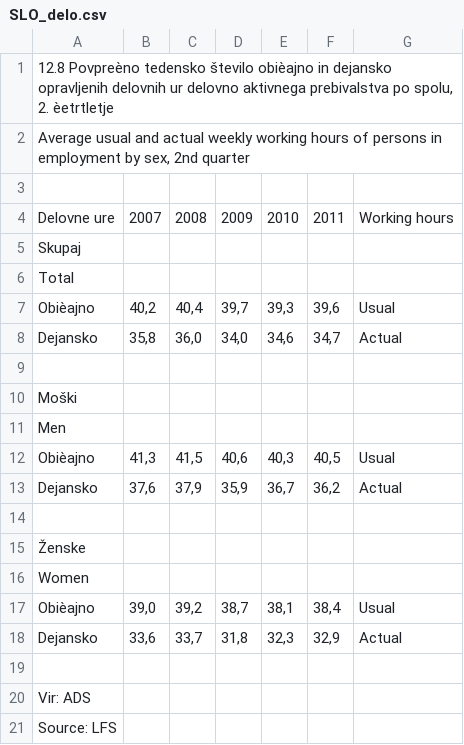
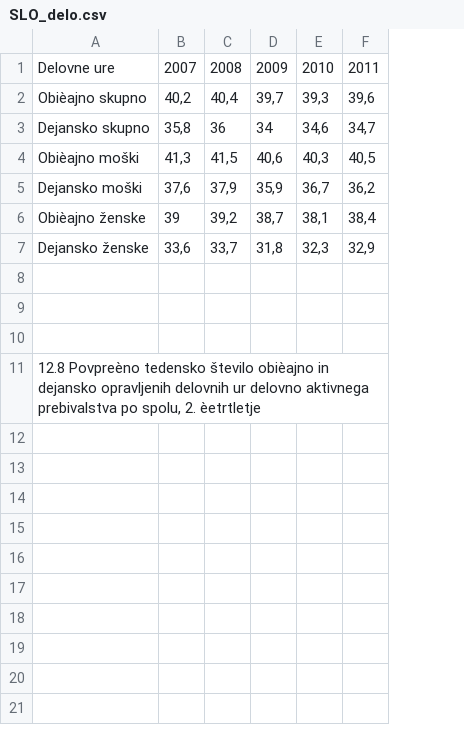
Before and after one commit to Valchy94/APPR-2014-15, a CSV file: podatki/SLO_delo.csv, drawn as a sheet; removed rows and columns are numbered as before the commit, all else as after; the diff names each change by its address in the sheet, - before the commit and + after, or states it on an @@ line.

```diff
--- a/podatki/SLO_delo.csv
+++ b/podatki/SLO_delo.csv
-column A, row 4: Delovne ure; rows 7-8: Obièajno | Dejansko; rows 12-13: Obièajno | Dejansko; rows 17-21: Obièajno | Dejansko |  | Vir: ADS | Source: LFS
+column A, rows 1-7: Delovne ure | Obièajno skupno | Dejansko skupno | Obièajno moški | Dejansko moški | Obièajno ženske | Dejansko ženske
-column G, row 4: Working hours; rows 7-8: Usual | Actual; rows 12-13: Usual | Actual; rows 17-18: Usual | Actual
-row 2: Average usual and actual weekly working hours of persons in employment by sex, 2nd quarter
-row 3: (empty)
-row 5: Skupaj
-row 6: Total
-C3: 36,0
+C3: 36
-D3: 34,0
+D3: 34
-row 9: (empty)
-row 10: Moški
-row 11: Men
-row 14: (empty)
-row 15: Ženske
-row 16: Women
-B6: 39,0
+B6: 39
@@ row 1 moved to row 11: 12.8 Povpreèno tedensko število obièajno… @@
```
Also changed, not shown: 2 other files.
